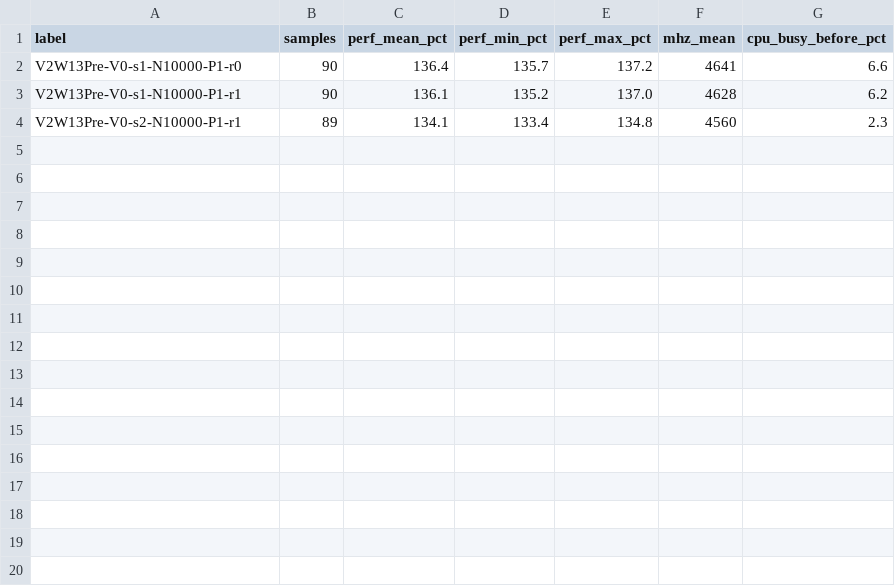
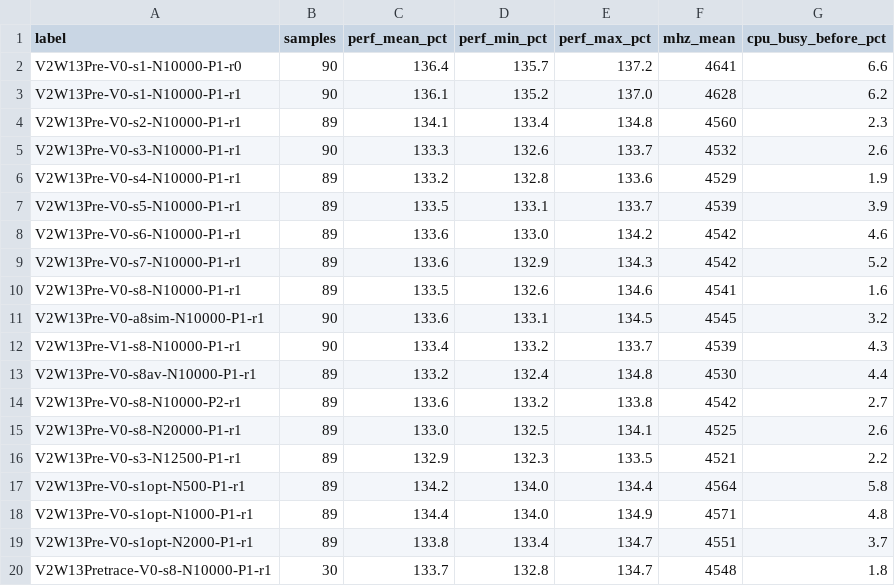
Before and after one commit to hon454/unreal-horde-optimization-lab, a CSV file: Measurements/V2W13Pre/clock.csv, drawn as a sheet.

```diff
--- a/Measurements/V2W13Pre/clock.csv
+++ b/Measurements/V2W13Pre/clock.csv
@@ -4 +4,17 @@ V2W13Pre-V0-s1-N10000-P1-r1,90,136.1,135.2,137.0,4628,6.2
 V2W13Pre-V0-s2-N10000-P1-r1,89,134.1,133.4,134.8,4560,2.3
+V2W13Pre-V0-s3-N10000-P1-r1,90,133.3,132.6,133.7,4532,2.6
+V2W13Pre-V0-s4-N10000-P1-r1,89,133.2,132.8,133.6,4529,1.9
+V2W13Pre-V0-s5-N10000-P1-r1,89,133.5,133.1,133.7,4539,3.9
+V2W13Pre-V0-s6-N10000-P1-r1,89,133.6,133.0,134.2,4542,4.6
+V2W13Pre-V0-s7-N10000-P1-r1,89,133.6,132.9,134.3,4542,5.2
+V2W13Pre-V0-s8-N10000-P1-r1,89,133.5,132.6,134.6,4541,1.6
+V2W13Pre-V0-a8sim-N10000-P1-r1,90,133.6,133.1,134.5,4545,3.2
+V2W13Pre-V1-s8-N10000-P1-r1,90,133.4,133.2,133.7,4539,4.3
+V2W13Pre-V0-s8av-N10000-P1-r1,89,133.2,132.4,134.8,4530,4.4
+V2W13Pre-V0-s8-N10000-P2-r1,89,133.6,133.2,133.8,4542,2.7
+V2W13Pre-V0-s8-N20000-P1-r1,89,133.0,132.5,134.1,4525,2.6
+V2W13Pre-V0-s3-N12500-P1-r1,89,132.9,132.3,133.5,4521,2.2
+V2W13Pre-V0-s1opt-N500-P1-r1,89,134.2,134.0,134.4,4564,5.8
+V2W13Pre-V0-s1opt-N1000-P1-r1,89,134.4,134.0,134.9,4571,4.8
+V2W13Pre-V0-s1opt-N2000-P1-r1,89,133.8,133.4,134.7,4551,3.7
+V2W13Pretrace-V0-s8-N10000-P1-r1,30,133.7,132.8,134.7,4548,1.8
```
Also changed, not shown: 7 other files.
